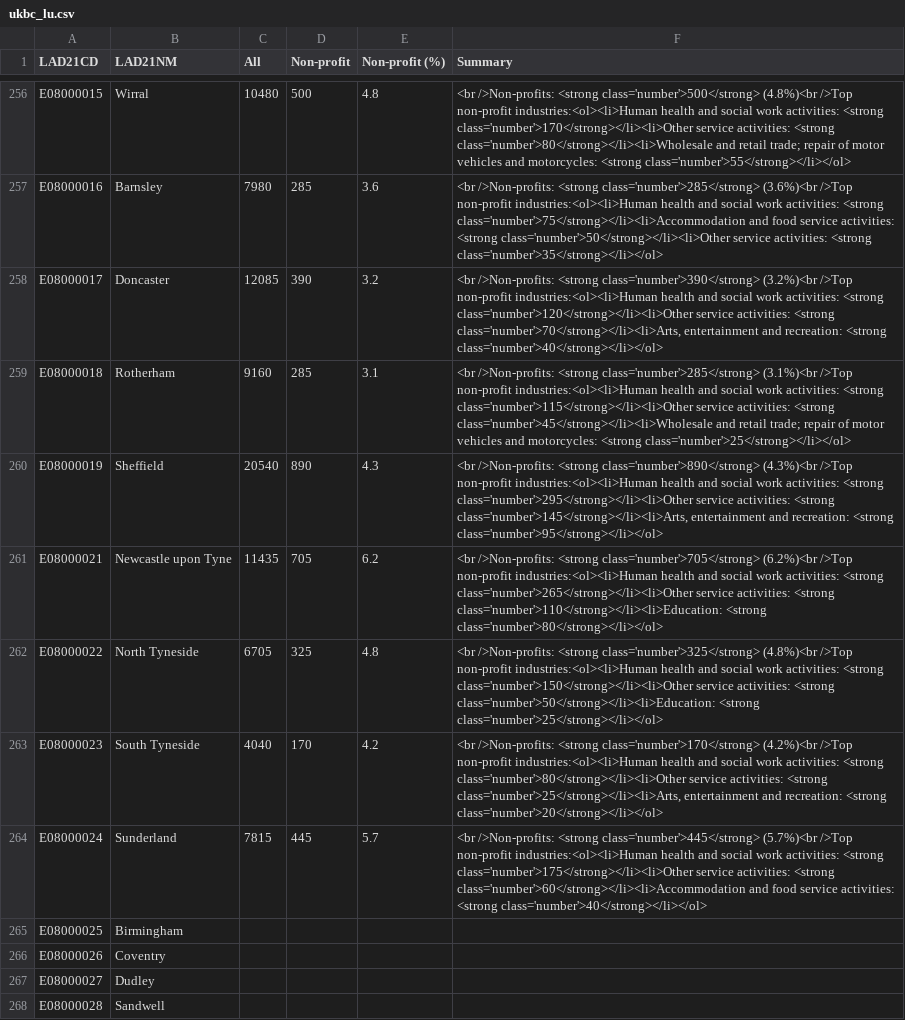
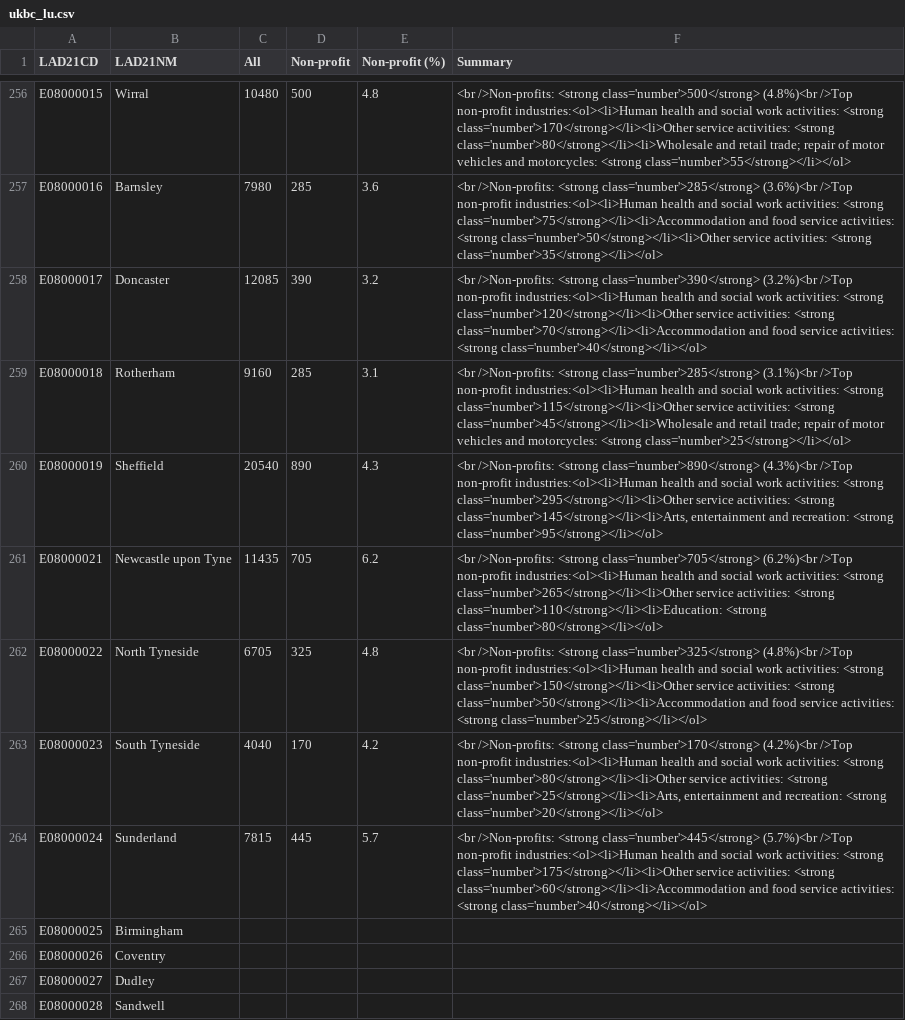
Before and after one commit to open-innovations/true-north, a CSV file: src/themes/purpose-social-impact/non-profit/_data/ukbc_lu.csv, drawn as a sheet; only a part is shown, gaps mark what is left out; the diff covers the shown part only.

```diff
--- a/src/themes/purpose-social-impact/non-profit/_data/ukbc_lu.csv
+++ b/src/themes/purpose-social-impact/non-profit/_data/ukbc_lu.csv
@@ -257,3 +257,3 @@ E08000015,"Wirral",10480,500,4.8,"<br />Non-profits: <strong class='number'>500<
 E08000016,"Barnsley",7980,285,3.6,"<br />Non-profits: <strong class='number'>285</strong> (3.6%)<br />Top non-profit industries:<ol><li>Human health and social work activities: <strong class='number'>75</strong></li><li>Accommodation and food service activities: <strong class='number'>50</strong></li><li>Other service activities: <strong class='number'>35</strong></li></ol>"
-E08000017,"Doncaster",12085,390,3.2,"<br />Non-profits: <strong class='number'>390</strong> (3.2%)<br />Top non-profit industries:<ol><li>Human health and social work activities: <strong class='number'>120</strong></li><li>Other service activities: <strong class='number'>70</strong></li><li>Arts, entertainment and recreation: <strong class='number'>40</strong></li></ol>"
+E08000017,"Doncaster",12085,390,3.2,"<br />Non-profits: <strong class='number'>390</strong> (3.2%)<br />Top non-profit industries:<ol><li>Human health and social work activities: <strong class='number'>120</strong></li><li>Other service activities: <strong class='number'>70</strong></li><li>Accommodation and food service activities: <strong class='number'>40</strong></li></ol>"
 E08000018,"Rotherham",9160,285,3.1,"<br />Non-profits: <strong class='number'>285</strong> (3.1%)<br />Top non-profit industries:<ol><li>Human health and social work activities: <strong class='number'>115</strong></li><li>Other service activities: <strong class='number'>45</strong></li><li>Wholesale and retail trade; repair of motor vehicles and motorcycles: <strong class='number'>25</strong></li></ol>"
@@ -261,3 +261,3 @@ E08000019,"Sheffield",20540,890,4.3,"<br />Non-profits: <strong class='number'>8
 E08000021,"Newcastle upon Tyne",11435,705,6.2,"<br />Non-profits: <strong class='number'>705</strong> (6.2%)<br />Top non-profit industries:<ol><li>Human health and social work activities: <strong class='number'>265</strong></li><li>Other service activities: <strong class='number'>110</strong></li><li>Education: <strong class='number'>80</strong></li></ol>"
-E08000022,"North Tyneside",6705,325,4.8,"<br />Non-profits: <strong class='number'>325</strong> (4.8%)<br />Top non-profit industries:<ol><li>Human health and social work activities: <strong class='number'>150</strong></li><li>Other service activities: <strong class='number'>50</strong></li><li>Education: <strong class='number'>25</strong></li></ol>"
+E08000022,"North Tyneside",6705,325,4.8,"<br />Non-profits: <strong class='number'>325</strong> (4.8%)<br />Top non-profit industries:<ol><li>Human health and social work activities: <strong class='number'>150</strong></li><li>Other service activities: <strong class='number'>50</strong></li><li>Accommodation and food service activities: <strong class='number'>25</strong></li></ol>"
 E08000023,"South Tyneside",4040,170,4.2,"<br />Non-profits: <strong class='number'>170</strong> (4.2%)<br />Top non-profit industries:<ol><li>Human health and social work activities: <strong class='number'>80</strong></li><li>Other service activities: <strong class='number'>25</strong></li><li>Arts, entertainment and recreation: <strong class='number'>20</strong></li></ol>"
```
Also changed, not shown: 14 edited cells elsewhere in this file, 2 other files.
